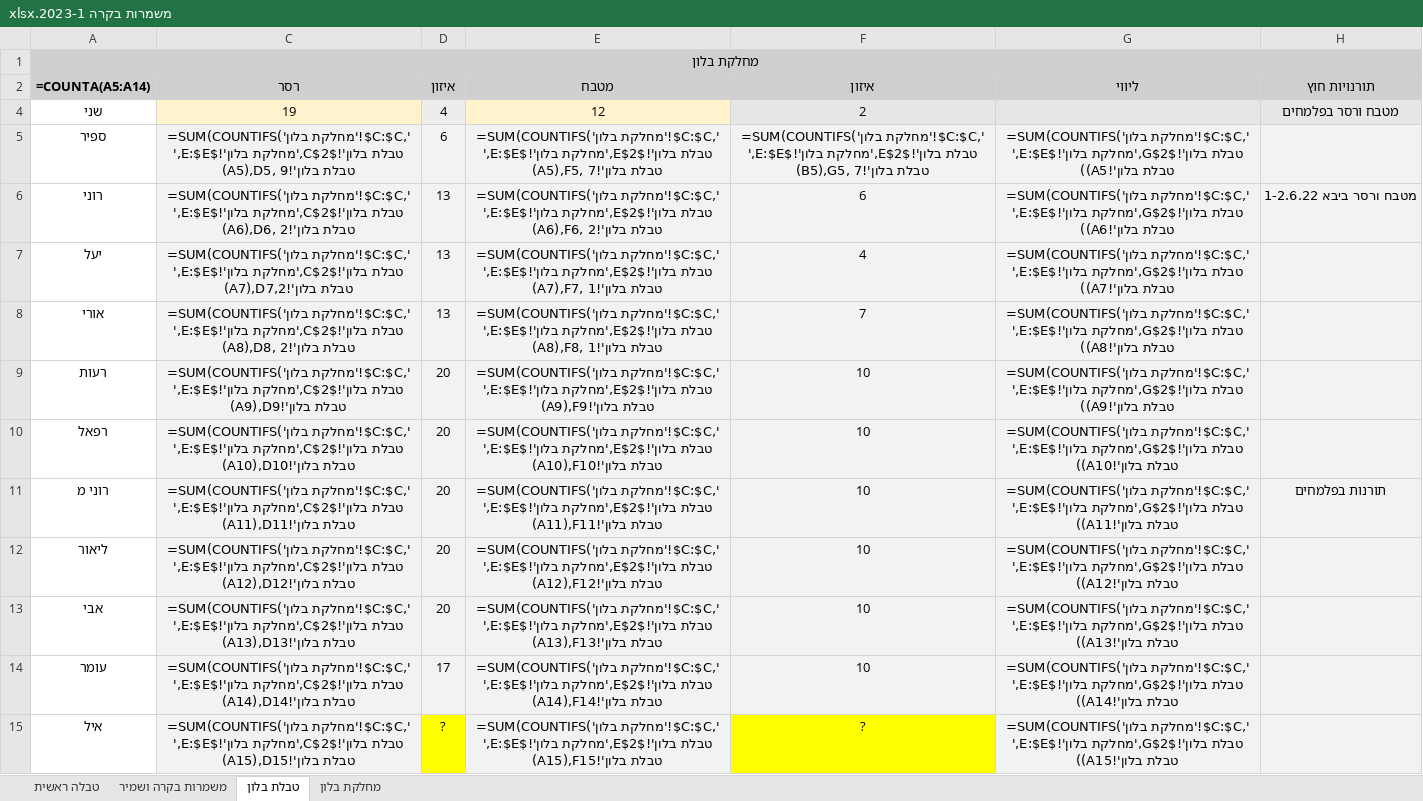
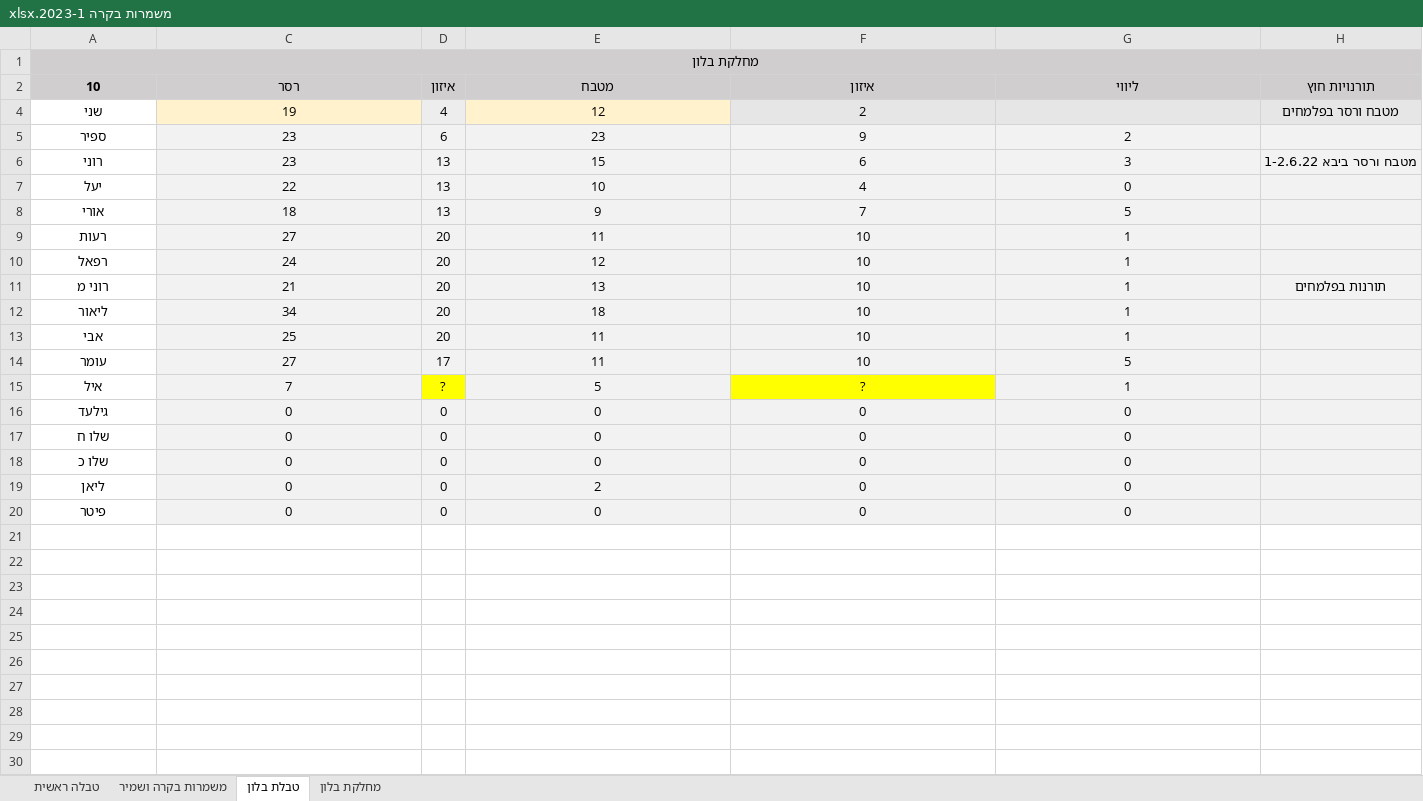
Before and after one commit to DanielBarLev2/Automatic-Shift-Generator, an Excel workbook: Excel/משמרות בקרה 2023-1.xlsx, sheet טבלת בלון, drawn as a sheet; values as stored, in another font and other column widths than the file's, no borders; formulas without a stored value are shown as written; conditional formats not drawn; the diff names each change by its address in the sheet, - before the commit and + after, or states it on an @@ line.

```diff
--- a/Excel/משמרות בקרה 2023-1.xlsx (sheet טבלת בלון)
+++ b/Excel/משמרות בקרה 2023-1.xlsx (sheet טבלת בלון)
-A2: =COUNTA(A5:A14)
+A2: 10
-C5 (רסר): =SUM(COUNTIFS('מחלקת בלון'!$C:$C,' טבלת בלון'!$C$2,'מחלקת בלון'!$E:$E,' טבלת בלון'!A5),D5, 9)
+C5 (רסר): 23
-E5 (מטבח): =SUM(COUNTIFS('מחלקת בלון'!$C:$C,' טבלת בלון'!$E$2,'מחלקת בלון'!$E:$E,' טבלת בלון'!A5),F5, 7)
+E5 (מטבח): 23
-F5 (איזון): =SUM(COUNTIFS('מחלקת בלון'!$C:$C,' טבלת בלון'!$E$2,'מחלקת בלון'!$E:$E,' טבלת בלון'!B5),G5, 7)
+F5 (איזון): 9
-G5 (ליווי): =SUM(COUNTIFS('מחלקת בלון'!$C:$C,' טבלת בלון'!$G$2,'מחלקת בלון'!$E:$E,' טבלת בלון'!A5))
+G5 (ליווי): 2
-C6 (רסר): =SUM(COUNTIFS('מחלקת בלון'!$C:$C,' טבלת בלון'!$C$2,'מחלקת בלון'!$E:$E,' טבלת בלון'!A6),D6, 2)
+C6 (רסר): 23
-E6 (מטבח): =SUM(COUNTIFS('מחלקת בלון'!$C:$C,' טבלת בלון'!$E$2,'מחלקת בלון'!$E:$E,' טבלת בלון'!A6),F6, 2)
+E6 (מטבח): 15
-G6 (ליווי): =SUM(COUNTIFS('מחלקת בלון'!$C:$C,' טבלת בלון'!$G$2,'מחלקת בלון'!$E:$E,' טבלת בלון'!A6))
+G6 (ליווי): 3
-C7 (רסר): =SUM(COUNTIFS('מחלקת בלון'!$C:$C,' טבלת בלון'!$C$2,'מחלקת בלון'!$E:$E,' טבלת בלון'!A7),D7,2)
+C7 (רסר): 22
-E7 (מטבח): =SUM(COUNTIFS('מחלקת בלון'!$C:$C,' טבלת בלון'!$E$2,'מחלקת בלון'!$E:$E,' טבלת בלון'!A7),F7, 1)
+E7 (מטבח): 10
-G7 (ליווי): =SUM(COUNTIFS('מחלקת בלון'!$C:$C,' טבלת בלון'!$G$2,'מחלקת בלון'!$E:$E,' טבלת בלון'!A7))
+G7 (ליווי): 0
-C8 (רסר): =SUM(COUNTIFS('מחלקת בלון'!$C:$C,' טבלת בלון'!$C$2,'מחלקת בלון'!$E:$E,' טבלת בלון'!A8),D8, 2)
+C8 (רסר): 18
-E8 (מטבח): =SUM(COUNTIFS('מחלקת בלון'!$C:$C,' טבלת בלון'!$E$2,'מחלקת בלון'!$E:$E,' טבלת בלון'!A8),F8, 1)
+E8 (מטבח): 9
-G8 (ליווי): =SUM(COUNTIFS('מחלקת בלון'!$C:$C,' טבלת בלון'!$G$2,'מחלקת בלון'!$E:$E,' טבלת בלון'!A8))
+G8 (ליווי): 5
-C9 (רסר): =SUM(COUNTIFS('מחלקת בלון'!$C:$C,' טבלת בלון'!$C$2,'מחלקת בלון'!$E:$E,' טבלת בלון'!A9),D9)
+C9 (רסר): 27
-E9 (מטבח): =SUM(COUNTIFS('מחלקת בלון'!$C:$C,' טבלת בלון'!$E$2,'מחלקת בלון'!$E:$E,' טבלת בלון'!A9),F9)
+E9 (מטבח): 11
-G9 (ליווי): =SUM(COUNTIFS('מחלקת בלון'!$C:$C,' טבלת בלון'!$G$2,'מחלקת בלון'!$E:$E,' טבלת בלון'!A9))
+G9 (ליווי): 1
-C10 (רסר): =SUM(COUNTIFS('מחלקת בלון'!$C:$C,' טבלת בלון'!$C$2,'מחלקת בלון'!$E:$E,' טבלת בלון'!A10),D10)
+C10 (רסר): 24
-E10 (מטבח): =SUM(COUNTIFS('מחלקת בלון'!$C:$C,' טבלת בלון'!$E$2,'מחלקת בלון'!$E:$E,' טבלת בלון'!A10),F10)
+E10 (מטבח): 12
-G10 (ליווי): =SUM(COUNTIFS('מחלקת בלון'!$C:$C,' טבלת בלון'!$G$2,'מחלקת בלון'!$E:$E,' טבלת בלון'!A10))
+G10 (ליווי): 1
-C11 (רסר): =SUM(COUNTIFS('מחלקת בלון'!$C:$C,' טבלת בלון'!$C$2,'מחלקת בלון'!$E:$E,' טבלת בלון'!A11),D11)
+C11 (רסר): 21
-E11 (מטבח): =SUM(COUNTIFS('מחלקת בלון'!$C:$C,' טבלת בלון'!$E$2,'מחלקת בלון'!$E:$E,' טבלת בלון'!A11),F11)
+E11 (מטבח): 13
-G11 (ליווי): =SUM(COUNTIFS('מחלקת בלון'!$C:$C,' טבלת בלון'!$G$2,'מחלקת בלון'!$E:$E,' טבלת בלון'!A11))
+G11 (ליווי): 1
-C12 (רסר): =SUM(COUNTIFS('מחלקת בלון'!$C:$C,' טבלת בלון'!$C$2,'מחלקת בלון'!$E:$E,' טבלת בלון'!A12),D12)
+C12 (רסר): 34
-E12 (מטבח): =SUM(COUNTIFS('מחלקת בלון'!$C:$C,' טבלת בלון'!$E$2,'מחלקת בלון'!$E:$E,' טבלת בלון'!A12),F12)
+E12 (מטבח): 18
-G12 (ליווי): =SUM(COUNTIFS('מחלקת בלון'!$C:$C,' טבלת בלון'!$G$2,'מחלקת בלון'!$E:$E,' טבלת בלון'!A12))
+G12 (ליווי): 1
-C13 (רסר): =SUM(COUNTIFS('מחלקת בלון'!$C:$C,' טבלת בלון'!$C$2,'מחלקת בלון'!$E:$E,' טבלת בלון'!A13),D13)
+C13 (רסר): 25
-E13 (מטבח): =SUM(COUNTIFS('מחלקת בלון'!$C:$C,' טבלת בלון'!$E$2,'מחלקת בלון'!$E:$E,' טבלת בלון'!A13),F13)
+E13 (מטבח): 11
-G13 (ליווי): =SUM(COUNTIFS('מחלקת בלון'!$C:$C,' טבלת בלון'!$G$2,'מחלקת בלון'!$E:$E,' טבלת בלון'!A13))
+G13 (ליווי): 1
-C14 (רסר): =SUM(COUNTIFS('מחלקת בלון'!$C:$C,' טבלת בלון'!$C$2,'מחלקת בלון'!$E:$E,' טבלת בלון'!A14),D14)
+C14 (רסר): 27
-E14 (מטבח): =SUM(COUNTIFS('מחלקת בלון'!$C:$C,' טבלת בלון'!$E$2,'מחלקת בלון'!$E:$E,' טבלת בלון'!A14),F14)
+E14 (מטבח): 11
-G14 (ליווי): =SUM(COUNTIFS('מחלקת בלון'!$C:$C,' טבלת בלון'!$G$2,'מחלקת בלון'!$E:$E,' טבלת בלון'!A14))
+G14 (ליווי): 5
-C15 (רסר): =SUM(COUNTIFS('מחלקת בלון'!$C:$C,' טבלת בלון'!$C$2,'מחלקת בלון'!$E:$E,' טבלת בלון'!A15),D15)
+C15 (רסר): 7
-E15 (מטבח): =SUM(COUNTIFS('מחלקת בלון'!$C:$C,' טבלת בלון'!$E$2,'מחלקת בלון'!$E:$E,' טבלת בלון'!A15),F15)
+E15 (מטבח): 5
-G15 (ליווי): =SUM(COUNTIFS('מחלקת בלון'!$C:$C,' טבלת בלון'!$G$2,'מחלקת בלון'!$E:$E,' טבלת בלון'!A15))
+G15 (ליווי): 1
+row 16: גילעד | 0 | 0 | 0 | 0 | 0
+row 17: שלו ח | 0 | 0 | 0 | 0 | 0
+row 18: שלו כ | 0 | 0 | 0 | 0 | 0
+row 19: ליאן | 0 | 0 | 2 | 0 | 0
+row 20: פיטר | 0 | 0 | 0 | 0 | 0
```
Also changed, not shown: sheet משמרות בקרה ושמיר, sheet טבלה ראשית, sheet מחלקת בלון, hidden cells, 3 other files.
